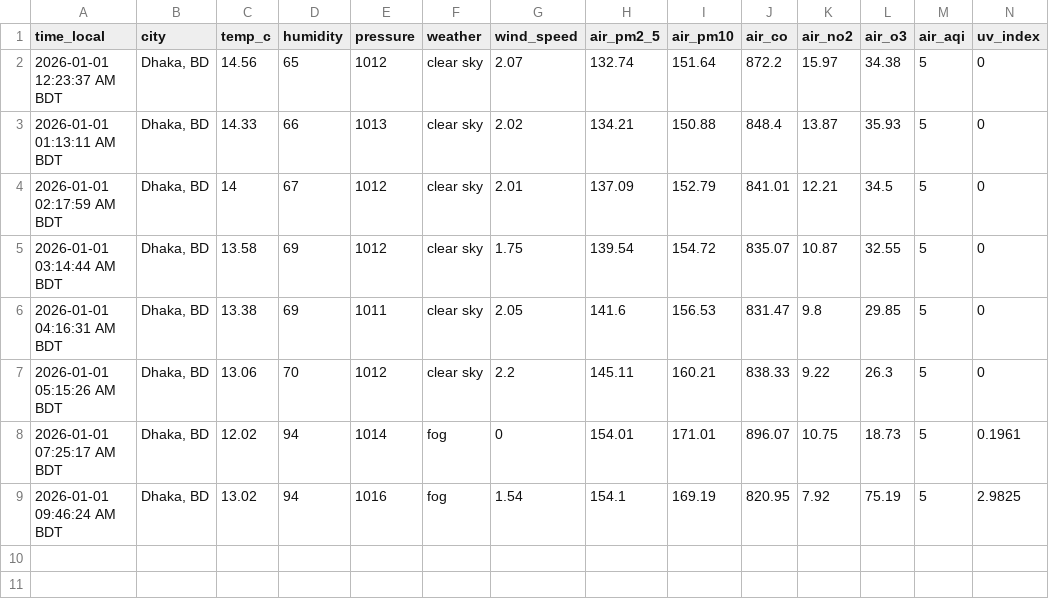
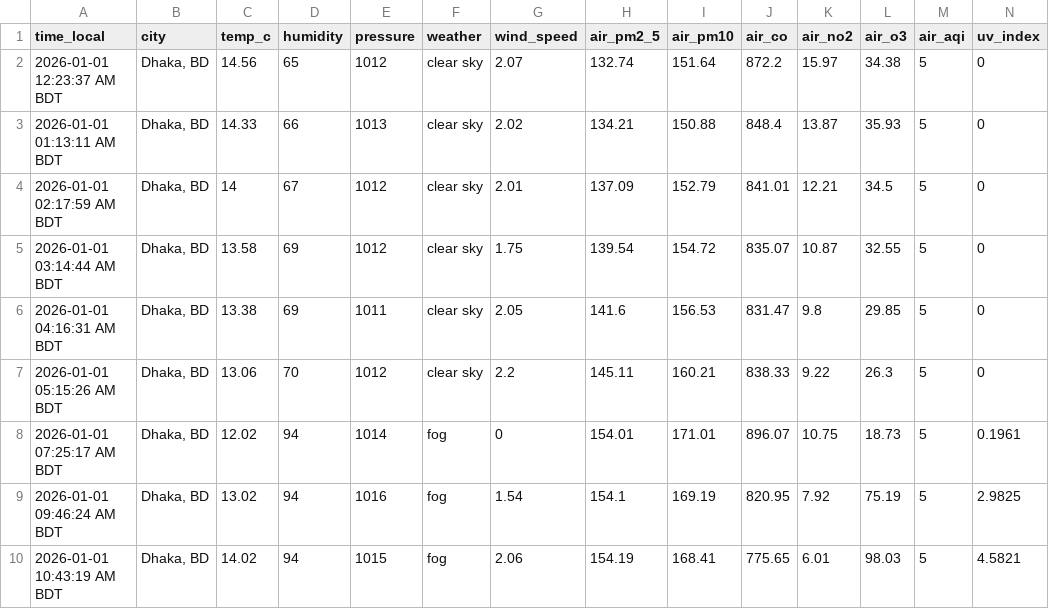
Before and after one commit to syedraihanali/dhaka-environment-logger, a CSV file: data/csv/environment_2026_01.csv, drawn as a sheet; the diff names each change by its address in the sheet, - before the commit and + after, or states it on an @@ line.

Commit message:
Dhaka environment update: 2026-01-01 10:43 AM BDT

```diff
--- a/data/csv/environment_2026_01.csv
+++ b/data/csv/environment_2026_01.csv
+row 10: 2026-01-01 10:43:19 AM BDT | Dhaka, BD | 14.02 | 94 | 1015 | fog | 2.06 | 154.19 | 168.41 | 775.65 | 6.01 | 98.03 | 5 | 4.5821
```
Also changed, not shown: 1 other file.
